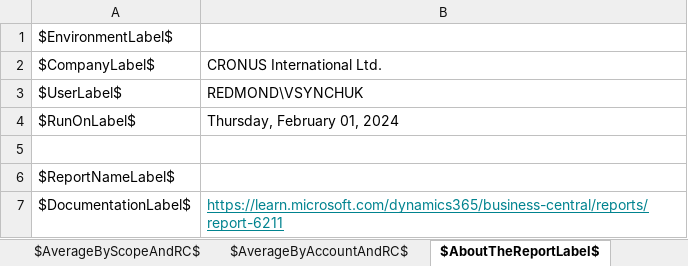
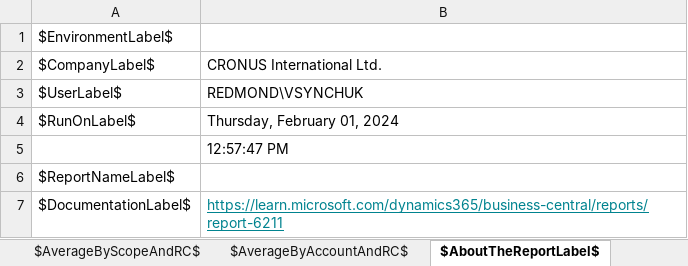
Before and after one commit to microsoft/ALAppExtensions, an Excel workbook: Apps/W1/Sustainability/app/src/Reports/EmissionPerFacility.xlsx, sheet $AboutTheReportLabel$, drawn as a sheet; values as stored, in another font and other column widths than the file's, no borders; the diff names each change by its address in the sheet, - before the commit and + after, or states it on an @@ line.

```diff
--- a/Apps/W1/Sustainability/app/src/Reports/EmissionPerFacility.xlsx (sheet $AboutTheReportLabel$)
+++ b/Apps/W1/Sustainability/app/src/Reports/EmissionPerFacility.xlsx (sheet $AboutTheReportLabel$)
-B5: (empty)
+B5: 12:57:47 PM
```
Also changed, not shown: sheet $EmissionPerFacilityPrint$.
